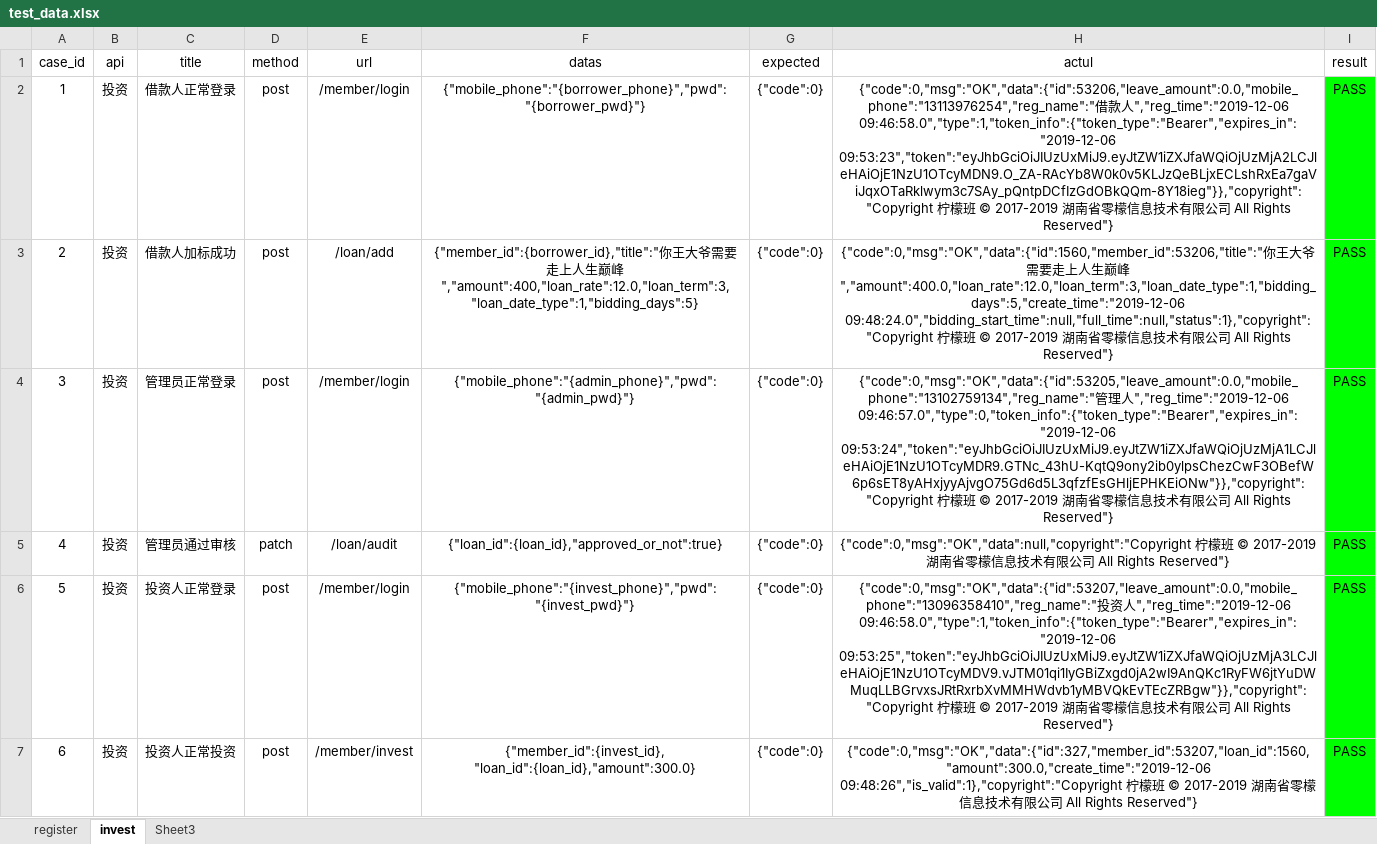
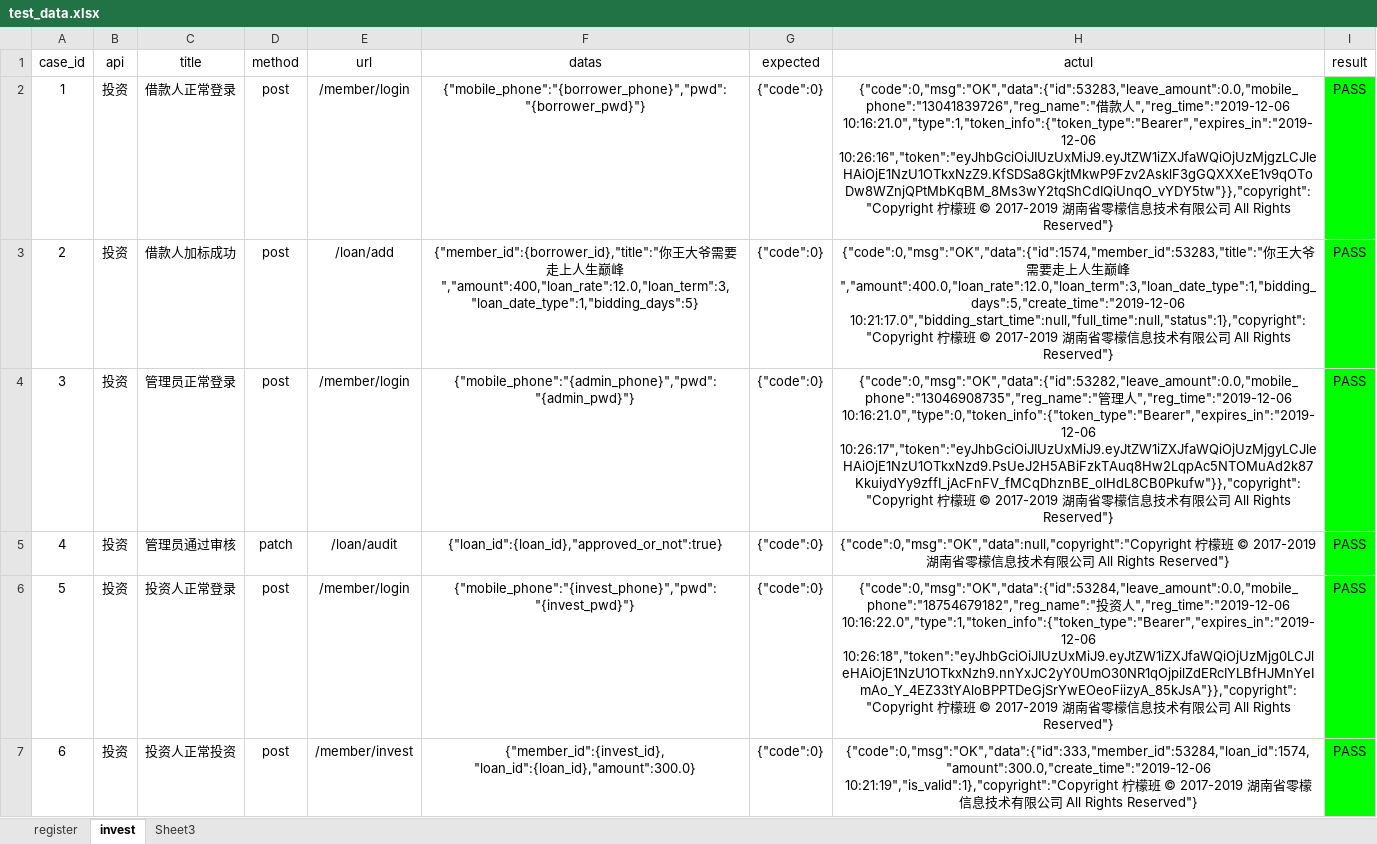
Before and after one commit to zhicheng-python/zhicheng-test, an Excel workbook: Test_datas/test_data.xlsx, sheet invest, drawn as a sheet; values as stored, in another font and other column widths than the file's, no borders; the diff names each change by its address in the sheet, - before the commit and + after, or states it on an @@ line.

```diff
--- a/Test_datas/test_data.xlsx (sheet invest)
+++ b/Test_datas/test_data.xlsx (sheet invest)
-H2 (actul): {"code":0,"msg":"OK","data":{"id":53206,"leave_amount":0.0,"mobile_phone":"13113976254","reg_name":"借款人","reg_time":"2019-12-06 09:46:58.0","type":1,"token_info":{"token_type":"Bearer","expires_in":"2019-12-06 09:53:23","token":"eyJhbGciOiJIUzUxMiJ9.eyJtZW1iZXJfaWQiOjUzMjA2LCJleHAiOjE1NzU1OTcyMDN9.O_ZA-RAcYb8W0k0v5KLJzQeBLjxECLshRxEa7gaViJqxOTaRklwym3c7SAy_pQntpDCfIzGdOBkQQm-8Y18ieg"}},"copyright":"Copyright 柠檬…
+H2 (actul): {"code":0,"msg":"OK","data":{"id":53283,"leave_amount":0.0,"mobile_phone":"13041839726","reg_name":"借款人","reg_time":"2019-12-06 10:16:21.0","type":1,"token_info":{"token_type":"Bearer","expires_in":"2019-12-06 10:26:16","token":"eyJhbGciOiJIUzUxMiJ9.eyJtZW1iZXJfaWQiOjUzMjgzLCJleHAiOjE1NzU1OTkxNzZ9.KfSDSa8GkjtMkwP9Fzv2AsklF3gGQXXXeE1v9qOToDw8WZnjQPtMbKqBM_8Ms3wY2tqShCdIQiUnqO_vYDY5tw"}},"copyright":"Copyright 柠檬…
-H3 (actul): {"code":0,"msg":"OK","data":{"id":1560,"member_id":53206,"title":"你王大爷需要走上人生巅峰","amount":400.0,"loan_rate":12.0,"loan_term":3,"loan_date_type":1,"bidding_days":5,"create_time":"2019-12-06 09:48:24.0","bidding_start_time":null,"full_time":null,"status":1},"copyright":"Copyright 柠檬…
+H3 (actul): {"code":0,"msg":"OK","data":{"id":1574,"member_id":53283,"title":"你王大爷需要走上人生巅峰","amount":400.0,"loan_rate":12.0,"loan_term":3,"loan_date_type":1,"bidding_days":5,"create_time":"2019-12-06 10:21:17.0","bidding_start_time":null,"full_time":null,"status":1},"copyright":"Copyright 柠檬…
-H4 (actul): {"code":0,"msg":"OK","data":{"id":53205,"leave_amount":0.0,"mobile_phone":"13102759134","reg_name":"管理人","reg_time":"2019-12-06 09:46:57.0","type":0,"token_info":{"token_type":"Bearer","expires_in":"2019-12-06 09:53:24","token":"eyJhbGciOiJIUzUxMiJ9.eyJtZW1iZXJfaWQiOjUzMjA1LCJleHAiOjE1NzU1OTcyMDR9.GTNc_43hU-KqtQ9ony2ib0ylpsChezCwF3OBefW6p6sET8yAHxjyyAjvgO75Gd6d5L3qfzfEsGHljEPHKEiONw"}},"copyright":"Copyright 柠檬…
+H4 (actul): {"code":0,"msg":"OK","data":{"id":53282,"leave_amount":0.0,"mobile_phone":"13046908735","reg_name":"管理人","reg_time":"2019-12-06 10:16:21.0","type":0,"token_info":{"token_type":"Bearer","expires_in":"2019-12-06 10:26:17","token":"eyJhbGciOiJIUzUxMiJ9.eyJtZW1iZXJfaWQiOjUzMjgyLCJleHAiOjE1NzU1OTkxNzd9.PsUeJ2H5ABiFzkTAuq8Hw2LqpAc5NTOMuAd2k87KkuiydYy9zffI_jAcFnFV_fMCqDhznBE_olHdL8CB0Pkufw"}},"copyright":"Copyright 柠檬…
-H6 (actul): {"code":0,"msg":"OK","data":{"id":53207,"leave_amount":0.0,"mobile_phone":"13096358410","reg_name":"投资人","reg_time":"2019-12-06 09:46:58.0","type":1,"token_info":{"token_type":"Bearer","expires_in":"2019-12-06 09:53:25","token":"eyJhbGciOiJIUzUxMiJ9.eyJtZW1iZXJfaWQiOjUzMjA3LCJleHAiOjE1NzU1OTcyMDV9.vJTM01qi1IyGBiZxgd0jA2wI9AnQKc1RyFW6jtYuDWMuqLLBGrvxsJRtRxrbXvMMHWdvb1yMBVQkEvTEcZRBgw"}},"copyright":"Copyright 柠檬…
+H6 (actul): {"code":0,"msg":"OK","data":{"id":53284,"leave_amount":0.0,"mobile_phone":"18754679182","reg_name":"投资人","reg_time":"2019-12-06 10:16:22.0","type":1,"token_info":{"token_type":"Bearer","expires_in":"2019-12-06 10:26:18","token":"eyJhbGciOiJIUzUxMiJ9.eyJtZW1iZXJfaWQiOjUzMjg0LCJleHAiOjE1NzU1OTkxNzh9.nnYxJC2yY0UmO30NR1qOjpilZdERcIYLBfHJMnYeImAo_Y_4EZ33tYAloBPPTDeGjSrYwEOeoFiizyA_85kJsA"}},"copyright":"Copyright 柠檬…
-H7 (actul): {"code":0,"msg":"OK","data":{"id":327,"member_id":53207,"loan_id":1560,"amount":300.0,"create_time":"2019-12-06 09:48:26","is_valid":1},"copyright":"Copyright 柠檬…
+H7 (actul): {"code":0,"msg":"OK","data":{"id":333,"member_id":53284,"loan_id":1574,"amount":300.0,"create_time":"2019-12-06 10:21:19","is_valid":1},"copyright":"Copyright 柠檬…
```
Also changed, not shown: sheet register, 3 other files.
